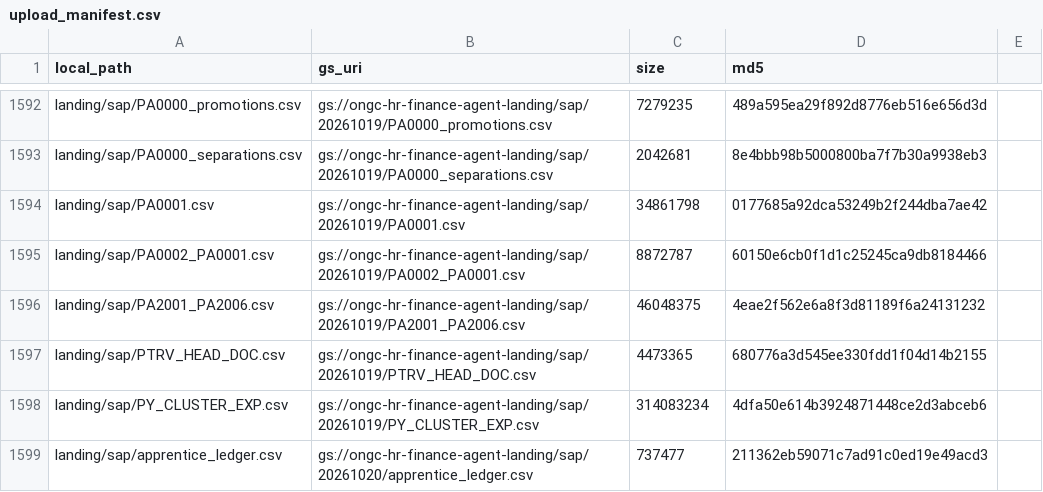
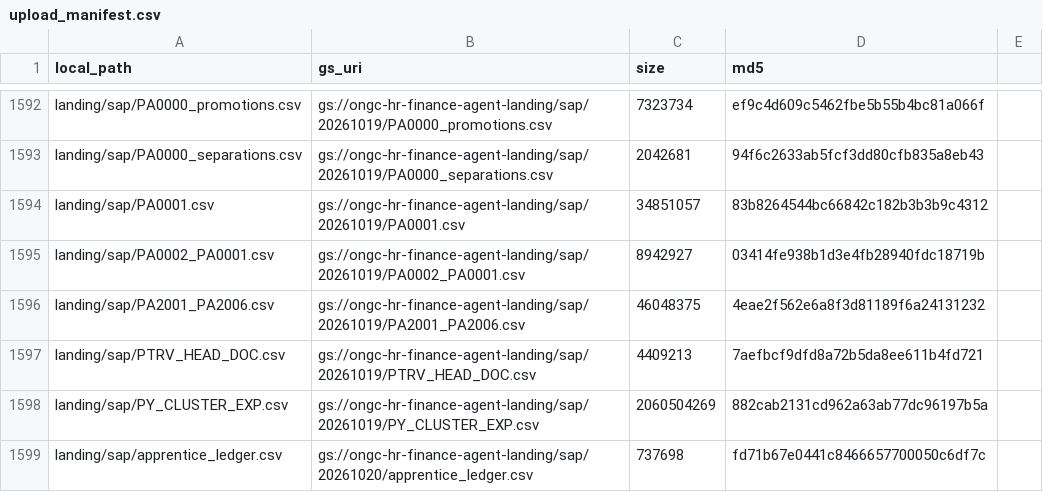
Before and after one commit to amandeepsinghs-cyber/HR-Finance-Agent-ONGC, a CSV file: data_bank/medallion/upload_manifest.csv, drawn as a sheet; only a part is shown, gaps mark what is left out; the diff covers the shown part only; the diff names each change by its address in the sheet, - before the commit and + after, or states it on an @@ line.

```diff
--- a/data_bank/medallion/upload_manifest.csv
+++ b/data_bank/medallion/upload_manifest.csv
-C1592 (size): 7279235
+C1592 (size): 7323734
-D1592 (md5): 489a595ea29f892d8776eb516e656d3d
+D1592 (md5): ef9c4d609c5462fbe5b55b4bc81a066f
-D1593 (md5): 8e4bbb98b5000800ba7f7b30a9938eb3
+D1593 (md5): 94f6c2633ab5fcf3dd80cfb835a8eb43
-C1594 (size): 34861798
+C1594 (size): 34851057
-D1594 (md5): 0177685a92dca53249b2f244dba7ae42
+D1594 (md5): 83b8264544bc66842c182b3b3b9c4312
-C1595 (size): 8872787
+C1595 (size): 8942927
-D1595 (md5): 60150e6cb0f1d1c25245ca9db8184466
+D1595 (md5): 03414fe938b1d3e4fb28940fdc18719b
-C1597 (size): 4473365
+C1597 (size): 4409213
-D1597 (md5): 680776a3d545ee330fdd1f04d14b2155
+D1597 (md5): 7aefbcf9dfd8a72b5da8ee611b4fd721
-C1598 (size): 314083234
+C1598 (size): 2060504269
-D1598 (md5): 4dfa50e614b3924871448ce2d3abceb6
+D1598 (md5): 882cab2131cd962a63ab77dc96197b5a
-C1599 (size): 737477
+C1599 (size): 737698
-D1599 (md5): 211362eb59071c7ad91c0ed19e49acd3
+D1599 (md5): fd71b67e0441c8466657700050c6df7c
```
Also changed, not shown: 57 edited cells elsewhere in this file, data_bank/landing/governance/corporate_financial_summary.csv, data_bank/reference/ar_targets/payroll_policy_fy.csv, 22 other files.
